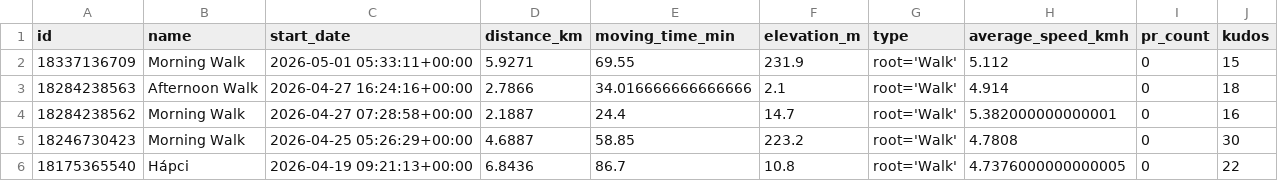
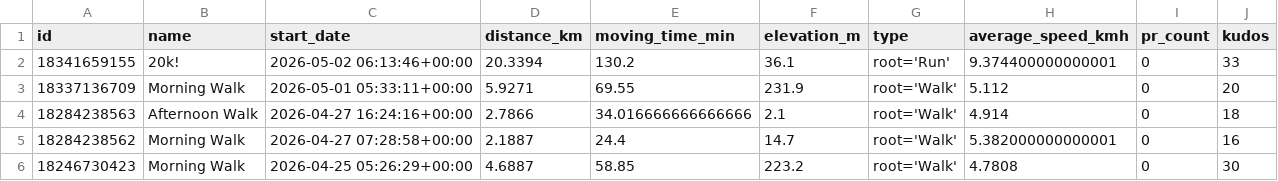
Before and after one commit to ak91hu/HumbleBragDashboard, a CSV file: data/activities.csv, drawn as a sheet; only a part is shown; the shorter side is filled out with more unchanged rows.

Commit message:
Auto-update Strava data

```diff
--- a/data/activities.csv
+++ b/data/activities.csv
@@ -1,3 +1,4 @@
 id,name,start_date,distance_km,moving_time_min,elevation_m,type,average_speed_kmh,pr_count,kudos
-18337136709,Morning Walk,2026-05-01 05:33:11+00:00,5.9271,69.55,231.9,root='Walk',5.112,0,15
+18341659155,20k!,2026-05-02 06:13:46+00:00,20.3394,130.2,36.1,root='Run',9.374400000000001,0,33
+18337136709,Morning Walk,2026-05-01 05:33:11+00:00,5.9271,69.55,231.9,root='Walk',5.112,0,20
 18284238563,Afternoon Walk,2026-04-27 16:24:16+00:00,2.7866,34.016666666666666,2.1,root='Walk',4.914,0,18
```
